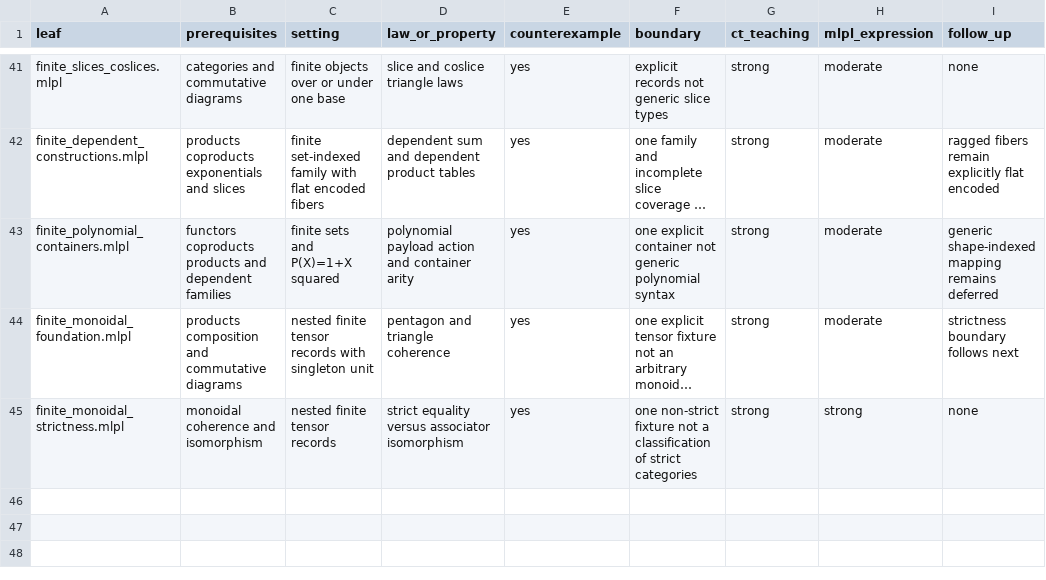
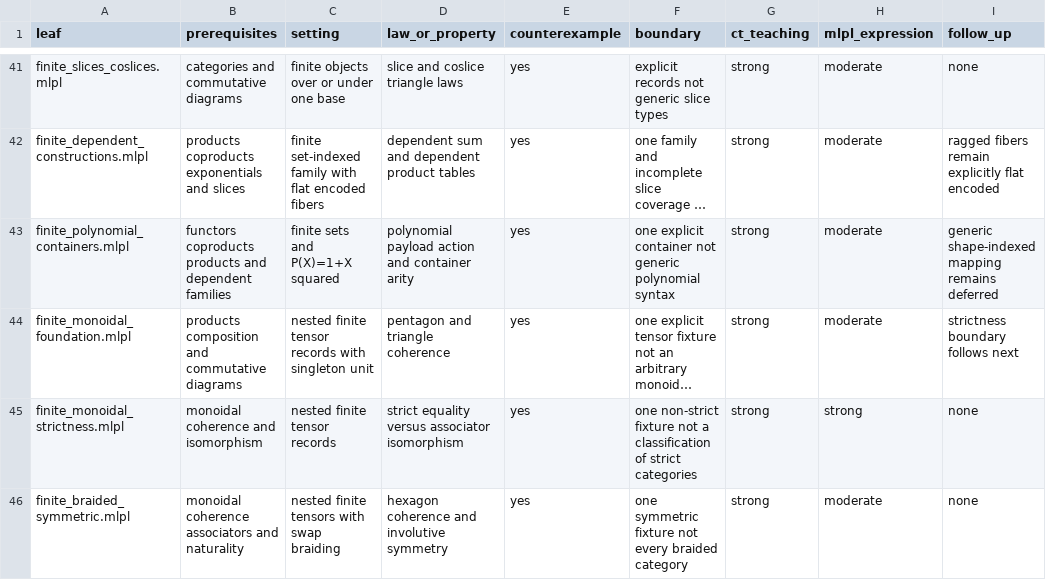
Before and after one commit to sw-ml-study/demo-category-theory, a TSV file: docs/lesson-quality.tsv, drawn as a sheet; only a part is shown, gaps mark what is left out; long unchanged cells end in …; the diff names each change by its address in the sheet, - before the commit and + after, or states it on an @@ line.

```diff
--- a/docs/lesson-quality.tsv
+++ b/docs/lesson-quality.tsv
+row 46: finite_braided_symmetric.mlpl | monoidal coherence associators and naturality | nested finite tensors with swap braiding | hexagon coherence and involutive symmetry | yes | one symmetric fixture not every braided category | strong | moderate | none
```
Also changed, not shown: catalog/demos.tsv, catalog/tests.tsv, 18 other files.
